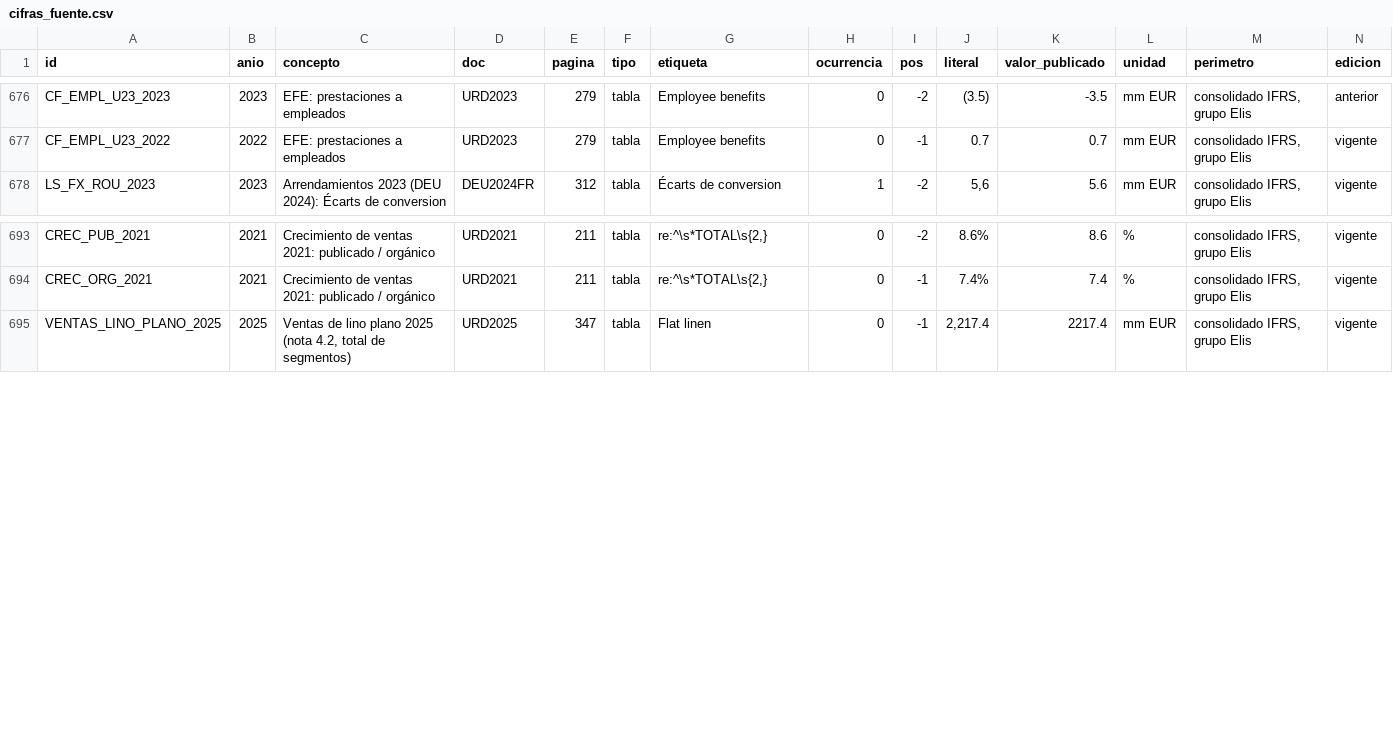
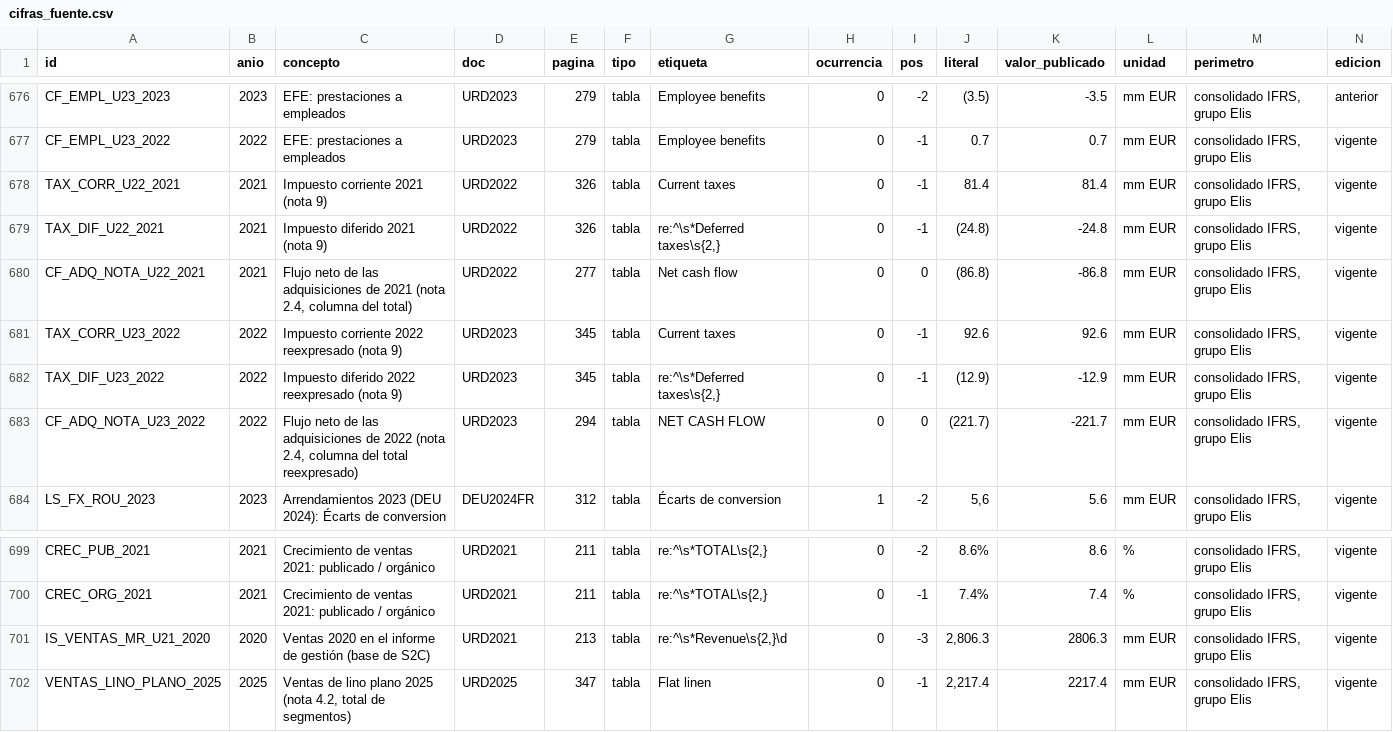
Before and after one commit to jluisplagos/munger-v2, a CSV file: docs/validacion_economica_paralela/frente_E_F1_elis/datos/cifras_fuente.csv, drawn as a sheet; only a part is shown, gaps mark what is left out; rows hold the shown columns only; the diff names each change by its address in the sheet, - before the commit and + after, or states it on an @@ line.

```diff
--- a/docs/validacion_economica_paralela/frente_E_F1_elis/datos/cifras_fuente.csv
+++ b/docs/validacion_economica_paralela/frente_E_F1_elis/datos/cifras_fuente.csv
+row 678: TAX_CORR_U22_2021 | 2021 | Impuesto corriente 2021 (nota 9) | URD2022 | 326 | tabla | Current taxes | 0 | -1 | 81.4 | 81.4 | mm EUR | consolidado IFRS, grupo Elis | vigente
+row 679: TAX_DIF_U22_2021 | 2021 | Impuesto diferido 2021 (nota 9) | URD2022 | 326 | tabla | re:^\s*Deferred taxes\s{2,} | 0 | -1 | (24.8) | -24.8 | mm EUR | consolidado IFRS, grupo Elis | vigente
+row 680: CF_ADQ_NOTA_U22_2021 | 2021 | Flujo neto de las adquisiciones de 2021 (nota 2.4, columna del total) | URD2022 | 277 | tabla | Net cash flow | 0 | 0 | (86.8) | -86.8 | mm EUR | consolidado IFRS, grupo Elis | vigente
+row 681: TAX_CORR_U23_2022 | 2022 | Impuesto corriente 2022 reexpresado (nota 9) | URD2023 | 345 | tabla | Current taxes | 0 | -1 | 92.6 | 92.6 | mm EUR | consolidado IFRS, grupo Elis | vigente
+row 682: TAX_DIF_U23_2022 | 2022 | Impuesto diferido 2022 reexpresado (nota 9) | URD2023 | 345 | tabla | re:^\s*Deferred taxes\s{2,} | 0 | -1 | (12.9) | -12.9 | mm EUR | consolidado IFRS, grupo Elis | vigente
+row 683: CF_ADQ_NOTA_U23_2022 | 2022 | Flujo neto de las adquisiciones de 2022 (nota 2.4, columna del total reexpresado) | URD2023 | 294 | tabla | NET CASH FLOW | 0 | 0 | (221.7) | -221.7 | mm EUR | consolidado IFRS, grupo Elis | vigente
+row 701: IS_VENTAS_MR_U21_2020 | 2020 | Ventas 2020 en el informe de gestión (base de S2C) | URD2021 | 213 | tabla | re:^\s*Revenue\s{2,}\d | 0 | -3 | 2,806.3 | 2806.3 | mm EUR | consolidado IFRS, grupo Elis | vigente
```
Also changed, not shown: 31 other files.
